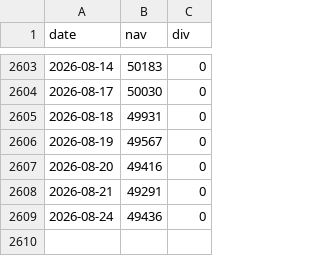
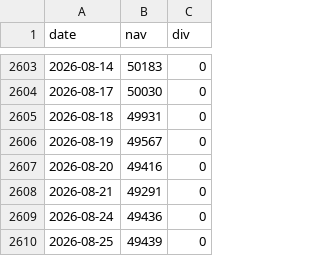
Before and after one commit to chy3145/toshin-return, a CSV file: data/4731B15C.csv, drawn as a sheet; only a part is shown, gaps mark what is left out; the diff names each change by its address in the sheet, - before the commit and + after, or states it on an @@ line.

```diff
--- a/data/4731B15C.csv
+++ b/data/4731B15C.csv
+row 2610: 2026-08-25 | 49439 | 0
```
Also changed, not shown: data/04318178.csv, 1 other file.
